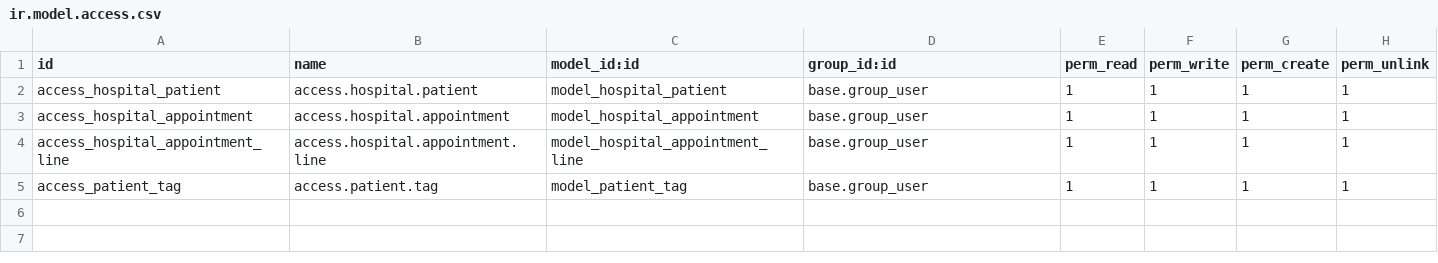
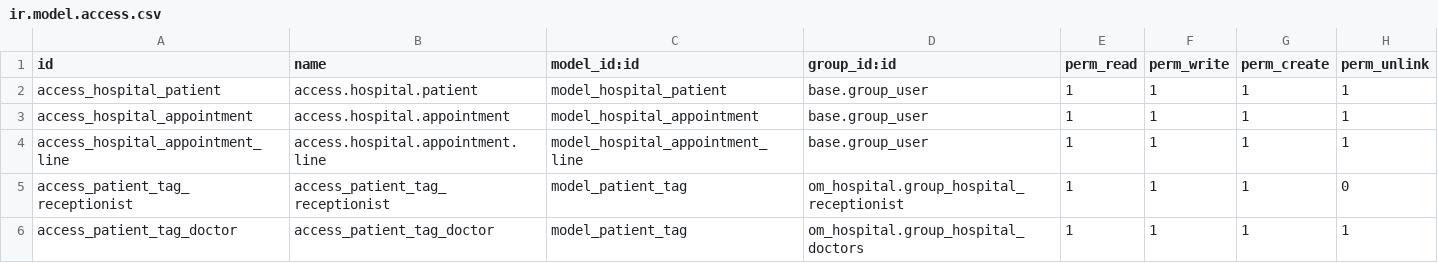
Before and after one commit to k-kipyego/odoo, a CSV file: custom_addon/om_hospital/security/ir.model.access.csv, drawn as a sheet.

```diff
--- a/custom_addon/om_hospital/security/ir.model.access.csv
+++ b/custom_addon/om_hospital/security/ir.model.access.csv
@@ -4,2 +4,3 @@ access_hospital_appointment,access.hospital.appointment,model_hospital_appointme
 access_hospital_appointment_line,access.hospital.appointment.line,model_hospital_appointment_line,base.group_user,1,1,1,1
-access_patient_tag,access.patient.tag,model_patient_tag,base.group_user,1,1,1,1
+access_patient_tag_receptionist,access_patient_tag_receptionist,model_patient_tag,om_hospital.group_hospital_receptionist,1,1,1,0
+access_patient_tag_doctor,access_patient_tag_doctor,model_patient_tag,om_hospital.group_hospital_doctors,1,1,1,1
```
Also changed, not shown: 5 other files.
